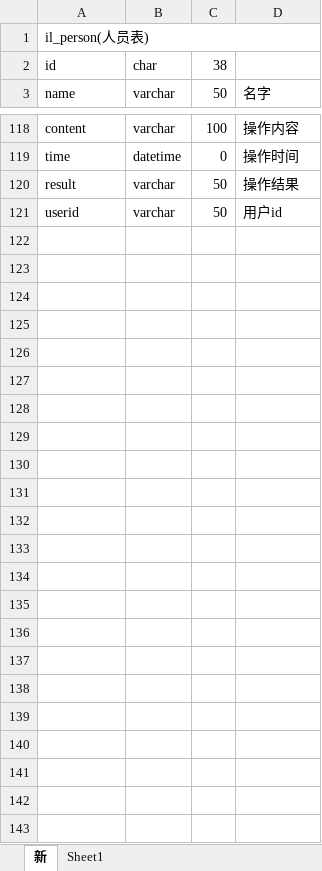
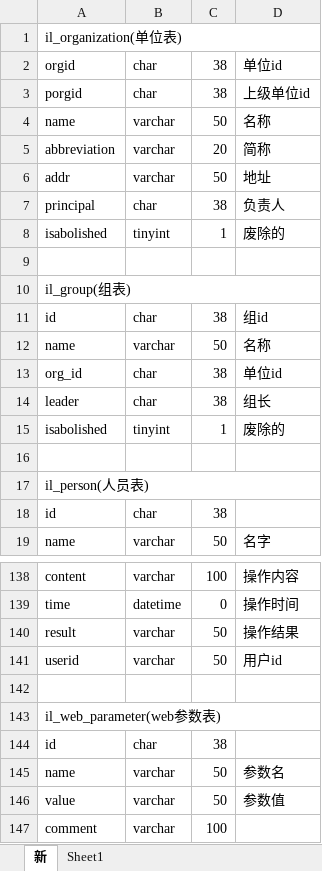
Before and after one commit to 610492664/mysql-, an Excel workbook: 数据库字段说明.xlsx, sheet 新, drawn as a sheet; only a part is shown, gaps mark what is left out; values as stored, in another font and other column widths than the file's, no cell formats; the diff covers the shown part only; the diff names each change by its address in the sheet, - before the commit and + after, or states it on an @@ line.

```diff
--- a/数据库字段说明.xlsx (sheet 新)
+++ b/数据库字段说明.xlsx (sheet 新)
+row 1: il_organization(单位表)
+row 2: orgid | char | 38 | 单位id
+row 3: porgid | char | 38 | 上级单位id
+row 4: name | varchar | 50 | 名称
+row 5: abbreviation | varchar | 20 | 简称
+row 6: addr | varchar | 50 | 地址
+row 7: principal | char | 38 | 负责人
+row 8: isabolished | tinyint | 1 | 废除的
+row 9: (empty)
+row 10: il_group(组表)
+row 11: id | char | 38 | 组id
+row 12: name | varchar | 50 | 名称
+row 13: org_id | char | 38 | 单位id
+row 14: leader | char | 38 | 组长
+row 15: isabolished | tinyint | 1 | 废除的
+row 16: (empty)
+row 142: (empty)
+row 143: il_web_parameter(web参数表)
+row 144: id | char | 38
+row 145: name | varchar | 50 | 参数名
+row 146: value | varchar | 50 | 参数值
+row 147: comment | varchar | 100
```
Also changed, not shown: 5 added rows, 1 removed row and 1 edited cell elsewhere in this sheet, sheet Sheet1, cell formats, 7 other files.
